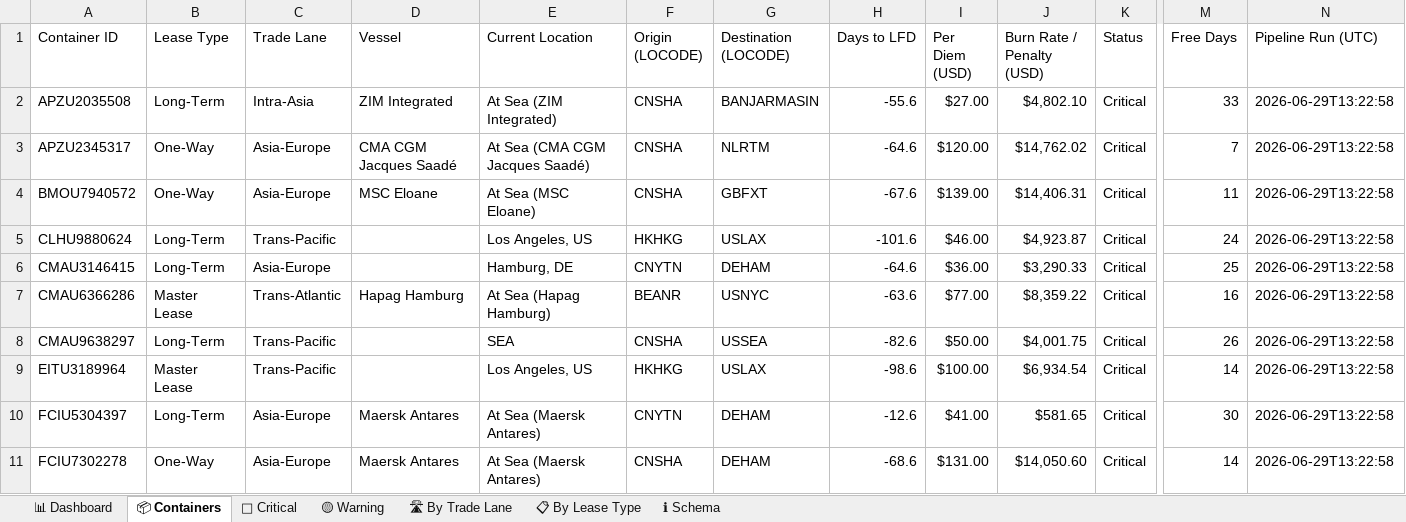
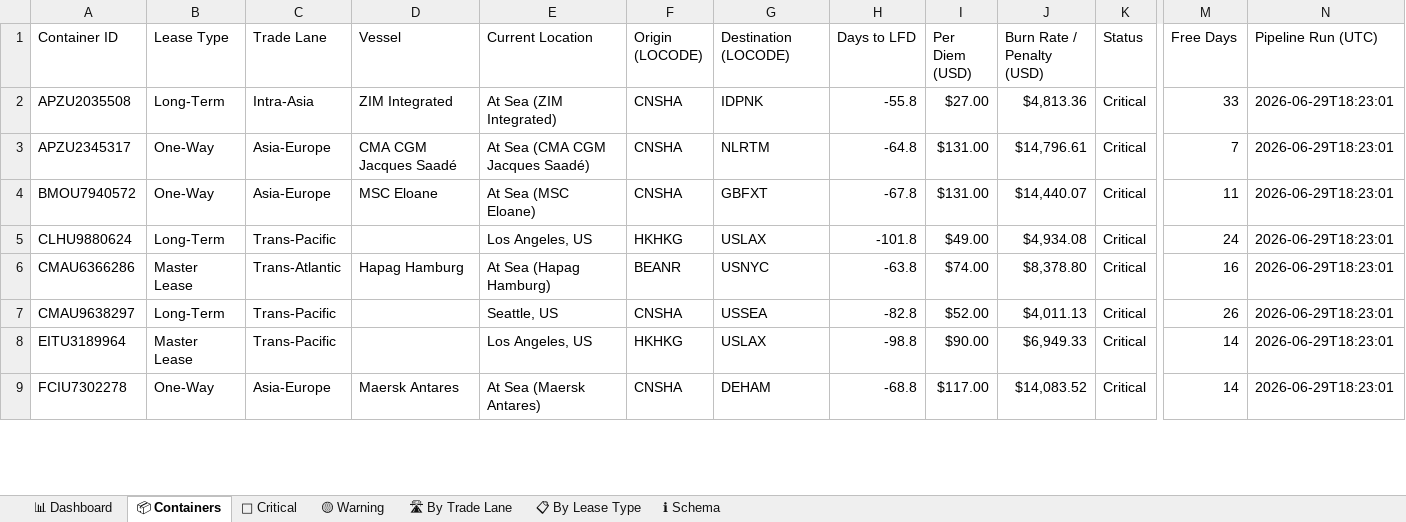
Before and after one commit to rahulmistry18/Reposea_container_optimizer, an Excel workbook: data/exports/reposea_report.xlsx, sheet 📦 Containers, drawn as a sheet; only a part is shown, gaps mark what is left out; values as stored, in another font and other column widths than the file's, no cell formats; table styles not drawn; removed rows and columns are numbered as before the commit, all else as after; rows hold the shown columns only; the diff covers the shown part only; the diff names each change by its address in the sheet, - before the commit and + after, or states it on an @@ line.

Commit message:
chore(data): pipeline run 2026-06-29T10:23:02Z [skip ci]

```diff
--- a/data/exports/reposea_report.xlsx (sheet 📦 Containers)
+++ b/data/exports/reposea_report.xlsx (sheet 📦 Containers)
-G2 (Destination (LOCODE)): BANJARMASIN
+G2 (Destination (LOCODE)): IDPNK
-H2 (Days to LFD): -55.6
+H2 (Days to LFD): -55.8
-J2 (Burn Rate / Penalty (USD)): $4,802.10
+J2 (Burn Rate / Penalty (USD)): $4,813.36
-N2:N5 (Pipeline Run (UTC)): 2026-06-29T13:22:58
+N2:N5 (Pipeline Run (UTC)): 2026-06-29T18:23:01
-H3 (Days to LFD): -64.6
+H3 (Days to LFD): -64.8
-I3 (Per Diem (USD)): $120.00
+I3 (Per Diem (USD)): $131.00
-J3 (Burn Rate / Penalty (USD)): $14,762.02
+J3 (Burn Rate / Penalty (USD)): $14,796.61
-H4 (Days to LFD): -67.6
+H4 (Days to LFD): -67.8
-I4 (Per Diem (USD)): $139.00
+I4 (Per Diem (USD)): $131.00
-J4 (Burn Rate / Penalty (USD)): $14,406.31
+J4 (Burn Rate / Penalty (USD)): $14,440.07
-H5 (Days to LFD): -101.6
+H5 (Days to LFD): -101.8
-I5 (Per Diem (USD)): $46.00
+I5 (Per Diem (USD)): $49.00
-J5 (Burn Rate / Penalty (USD)): $4,923.87
+J5 (Burn Rate / Penalty (USD)): $4,934.08
-row 6: CMAU3146415 | Long-Term | Asia-Europe |  | Hamburg, DE | CNYTN | DEHAM | -64.6 | $36.00 | $3,290.33 | Critical | 25 | 2026-06-29T13:22:58
-H6 (Days to LFD): -63.6
+H6 (Days to LFD): -63.8
-I6 (Per Diem (USD)): $77.00
+I6 (Per Diem (USD)): $74.00
-J6 (Burn Rate / Penalty (USD)): $8,359.22
+J6 (Burn Rate / Penalty (USD)): $8,378.80
-N6:N8 (Pipeline Run (UTC)): 2026-06-29T13:22:58
+N6:N8 (Pipeline Run (UTC)): 2026-06-29T18:23:01
-E7 (Current Location): SEA
+E7 (Current Location): Seattle, US
-H7 (Days to LFD): -82.6
+H7 (Days to LFD): -82.8
-I7 (Per Diem (USD)): $50.00
+I7 (Per Diem (USD)): $52.00
-J7 (Burn Rate / Penalty (USD)): $4,001.75
+J7 (Burn Rate / Penalty (USD)): $4,011.13
-H8 (Days to LFD): -98.6
+H8 (Days to LFD): -98.8
-I8 (Per Diem (USD)): $100.00
+I8 (Per Diem (USD)): $90.00
-J8 (Burn Rate / Penalty (USD)): $6,934.54
+J8 (Burn Rate / Penalty (USD)): $6,949.33
-row 10: FCIU5304397 | Long-Term | Asia-Europe | Maersk Antares | At Sea (Maersk Antares) | CNYTN | DEHAM | -12.6 | $41.00 | $581.65 | Critical | 30 | 2026-06-29T13:22:58
-H9 (Days to LFD): -68.6
+H9 (Days to LFD): -68.8
-I9 (Per Diem (USD)): $131.00
+I9 (Per Diem (USD)): $117.00
-J9 (Burn Rate / Penalty (USD)): $14,050.60
+J9 (Burn Rate / Penalty (USD)): $14,083.52
-N9 (Pipeline Run (UTC)): 2026-06-29T13:22:58
+N9 (Pipeline Run (UTC)): 2026-06-29T18:23:01
```
Also changed, not shown: 8 added rows, 6 removed rows and 81 edited cells elsewhere in this sheet, sheet 🔴 Critical, sheet 🛣 By Trade Lane, sheet 📊 Dashboard, sheet 📋 By Lease Type, cell formats, 7 other files.
